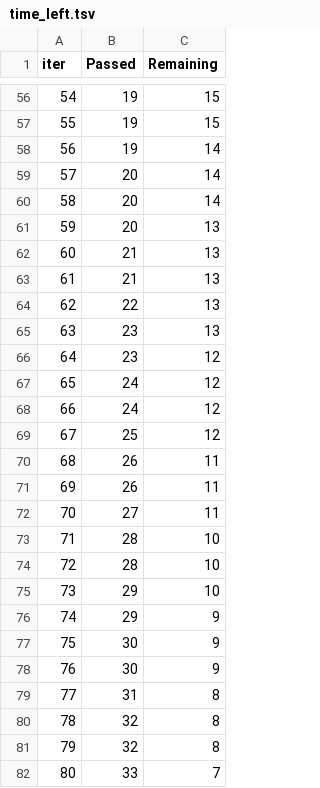
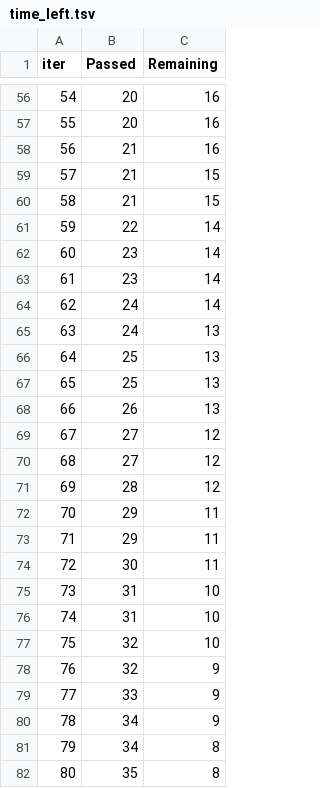
Before and after one commit to jpoitras2k/bc-blue-carbon-mrv, a TSV file: catboost_info/time_left.tsv, drawn as a sheet; only a part is shown, gaps mark what is left out; the diff covers the shown part only.

```diff
--- a/catboost_info/time_left.tsv
+++ b/catboost_info/time_left.tsv
@@ -56,27 +56,27 @@ iter	Passed	Remaining
-54	19	15
-55	19	15
-56	19	14
-57	20	14
-58	20	14
-59	20	13
-60	21	13
-61	21	13
-62	22	13
-63	23	13
-64	23	12
-65	24	12
-66	24	12
-67	25	12
-68	26	11
-69	26	11
-70	27	11
-71	28	10
-72	28	10
-73	29	10
-74	29	9
-75	30	9
-76	30	9
-77	31	8
-78	32	8
-79	32	8
-80	33	7
+54	20	16
+55	20	16
+56	21	16
+57	21	15
+58	21	15
+59	22	14
+60	23	14
+61	23	14
+62	24	14
+63	24	13
+64	25	13
+65	25	13
+66	26	13
+67	27	12
+68	27	12
+69	28	12
+70	29	11
+71	29	11
+72	30	11
+73	31	10
+74	31	10
+75	32	10
+76	32	9
+77	33	9
+78	34	9
+79	34	8
+80	35	8
```
Also changed, not shown: 1 added row, 1 removed row and 107 edited cells elsewhere in this file, catboost_info/learn_error.tsv, 5 other files.
